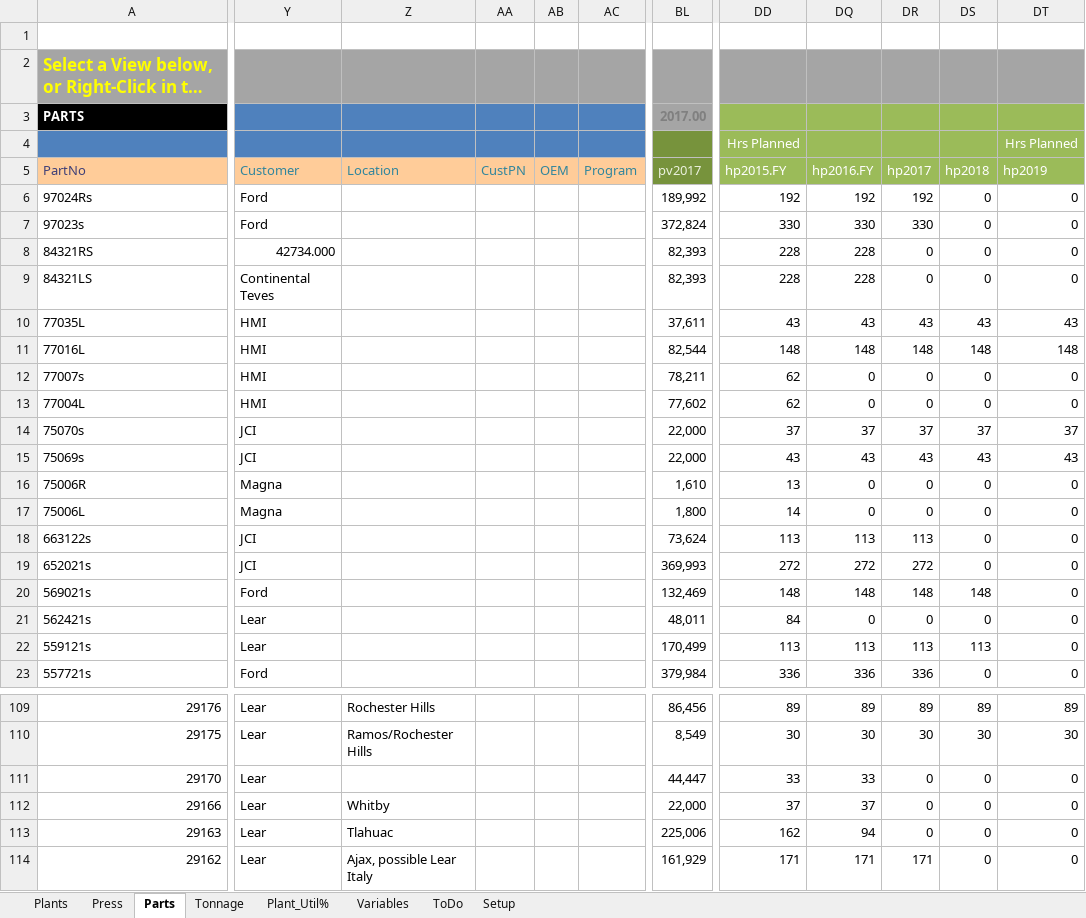
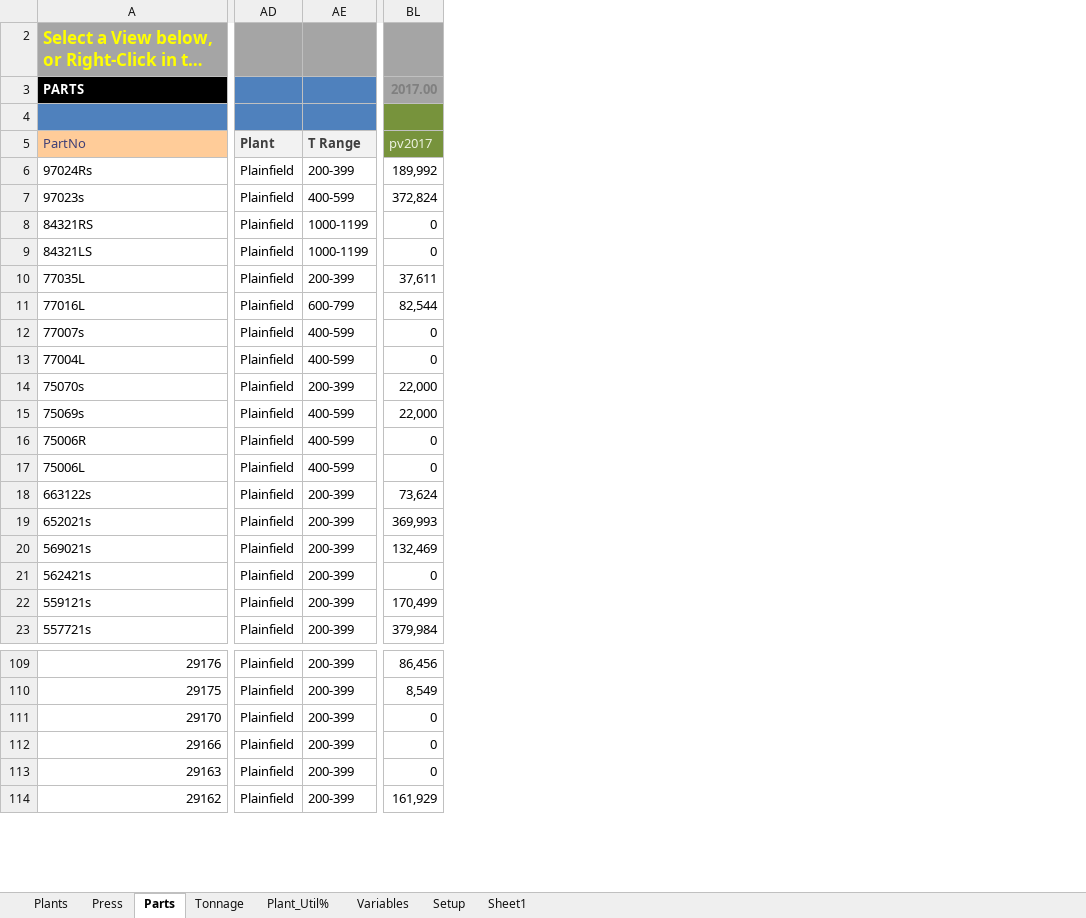
Before and after one commit to bluei/gill-capacity, an Excel workbook: Capacity Model Master.xlsm, sheet Parts, drawn as a sheet; only a part is shown, gaps mark what is left out; long unchanged cells end in …; values as stored, in another font and other column widths than the file's, no borders; charts and pictures and table styles not drawn; removed rows and columns are numbered as before the commit, all else as after; rows hold the shown columns only; the diff covers the shown part only; the diff names each change by its address in the sheet, - before the commit and + after, or states it on an @@ line.

```diff
--- a/Capacity Model Master.xlsm (sheet Parts)
+++ b/Capacity Model Master.xlsm (sheet Parts)
-sheet tab: ToDo
+sheet tab: Sheet1
@@ column Y (Customer) hidden, rows 6-23: Ford | Ford | 42734.000 | Continental Teves | HMI | HMI | HMI | HMI | JCI | JCI | Magna | Magna | JCI | JCI | Ford | Lear | Lear | Ford; rows 109-114: all Lear @@
@@ column Z (Location) hidden, rows 109-114: Rochester Hills | Ramos/Rochester Hills |  | Whitby | Tlahuac | Ajax, possible Lear Italy @@
@@ column AA (CustPN) hidden, empty @@
@@ column AB (OEM) hidden, empty @@
@@ column AC (Program) hidden, empty @@
@@ column AD (Plant) unhidden, rows 6-23: all Plainfield; rows 109-114: all Plainfield @@
@@ column AE (T Range) unhidden, rows 6-23: 200-399 | 400-599 | 1000-1199 | 1000-1199 | 200-399 | 600-799 | 400-599 | 400-599 | 200-399 | 400-599 | 400-599 | 400-599 | 200-399 | 200-399 | 200-399 | 200-399 | 200-399 | 200-399; rows 109-114: all 200-399 @@
@@ column DD (hp2015.FY) hidden, row 4: Hrs Planned; rows 6-23: 192 | 330 | 228 | 228 | 43 | 148 | 62 | 62 | 37 | 43 | 13 | 14 | 113 | 272 | 148 | 84 | 113 | 336; rows 109-114: 89 | 30 | 33 | 37 | 162 | 171 @@
@@ column DQ (hp2016.FY) hidden, rows 6-23: 192 | 330 | 228 | 228 | 43 | 148 | 0 | 0 | 37 | 43 | 0 | 0 | 113 | 272 | 148 | 0 | 113 | 336; rows 109-114: 89 | 30 | 33 | 37 | 94 | 171 @@
@@ column DR (hp2017) hidden, rows 6-23: 192 | 330 | 0 | 0 | 43 | 148 | 0 | 0 | 37 | 43 | 0 | 0 | 113 | 272 | 148 | 0 | 113 | 336; rows 109-114: 89 | 30 | 0 | 0 | 0 | 171 @@
@@ column DS (hp2018) hidden, rows 6-23: 0 | 0 | 0 | 0 | 43 | 148 | 0 | 0 | 37 | 43 | 0 | 0 | 0 | 0 | 148 | 0 | 113 | 0; rows 109-114: 89 | 30 | 0 | 0 | 0 | 0 @@
@@ column DT (hp2019) hidden, row 4: Hrs Planned; rows 6-23: 0 | 0 | 0 | 0 | 43 | 148 | 0 | 0 | 37 | 43 | 0 | 0 | 0 | 0 | 0 | 0 | 0 | 0; rows 109-114: 89 | 30 | 0 | 0 | 0 | 0 @@
-row 1: (empty)
-BL8:BL9 (pv2017): 82,393
+BL8:BL9 (pv2017): 0
-BL12 (pv2017): 78,211
+BL12 (pv2017): 0
-BL13 (pv2017): 77,602
+BL13 (pv2017): 0
-BL16 (pv2017): 1,610
+BL16 (pv2017): 0
-BL17 (pv2017): 1,800
+BL17 (pv2017): 0
-BL21 (pv2017): 48,011
+BL21 (pv2017): 0
-BL111 (pv2017): 44,447
+BL111 (pv2017): 0
-BL112 (pv2017): 22,000
+BL112 (pv2017): 0
-BL113 (pv2017): 225,006
+BL113 (pv2017): 0
```
Also changed, not shown: 10 removed columns and 33 edited cells elsewhere in this sheet, sheet Press, sheet Tonnage, sheet Plants, sheet Setup, sheet Variables, formulas that keep their value, hidden cells, charts or pictures, CAPACITY-LOADING WORKBOOk 12.17.2014.xlsx, Data Load Prepped.xlsx, 3 other files.
